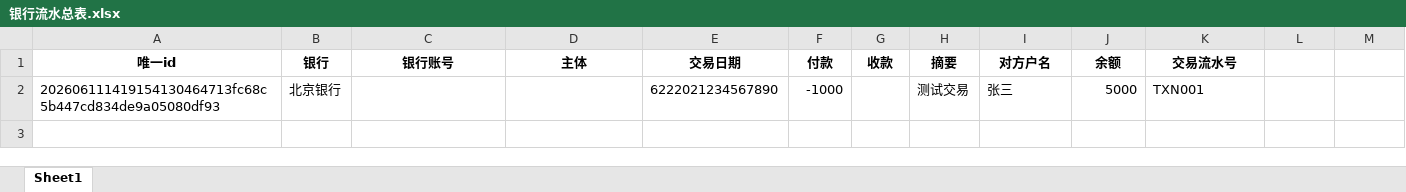
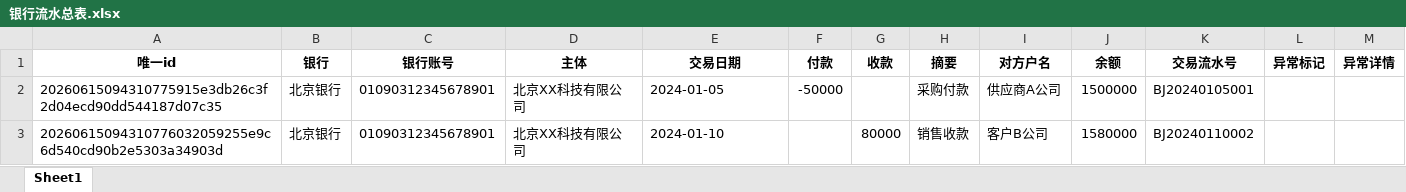
Before and after one commit to 1260124186-cc/label-02552, an Excel workbook: backend/银行流水总表.xlsx, sheet Sheet1, drawn as a sheet; values as stored, in another font and other column widths than the file's, no borders; removed rows and columns are numbered as before the commit, all else as after; the diff names each change by its address in the sheet, - before the commit and + after, or states it on an @@ line.

```diff
--- a/backend/银行流水总表.xlsx (sheet Sheet1)
+++ b/backend/银行流水总表.xlsx (sheet Sheet1)
-L1: (empty)
+L1: 异常标记
-M1: (empty)
+M1: 异常详情
-row 2: 202606111419154130464713fc68c5b447cd834de9a05080df93 | 北京银行 |  |  | 6222021234567890 | -1000 |  | 测试交易 | 张三 | 5000 | TXN001
+row 2: 20260615094310775915e3db26c3f2d04ecd90dd544187d07c35 | 北京银行 | 01090312345678901 | 北京XX科技有限公司 | 2024-01-05 | -50000 |  | 采购付款 | 供应商A公司 | 1500000 | BJ20240105001
+row 3: 20260615094310776032059255e9c6d540cd90b2e5303a34903d | 北京银行 | 01090312345678901 | 北京XX科技有限公司 | 2024-01-10 |  | 80000 | 销售收款 | 客户B公司 | 1580000 | BJ20240110002
```
Also changed, not shown: 21 other files.
